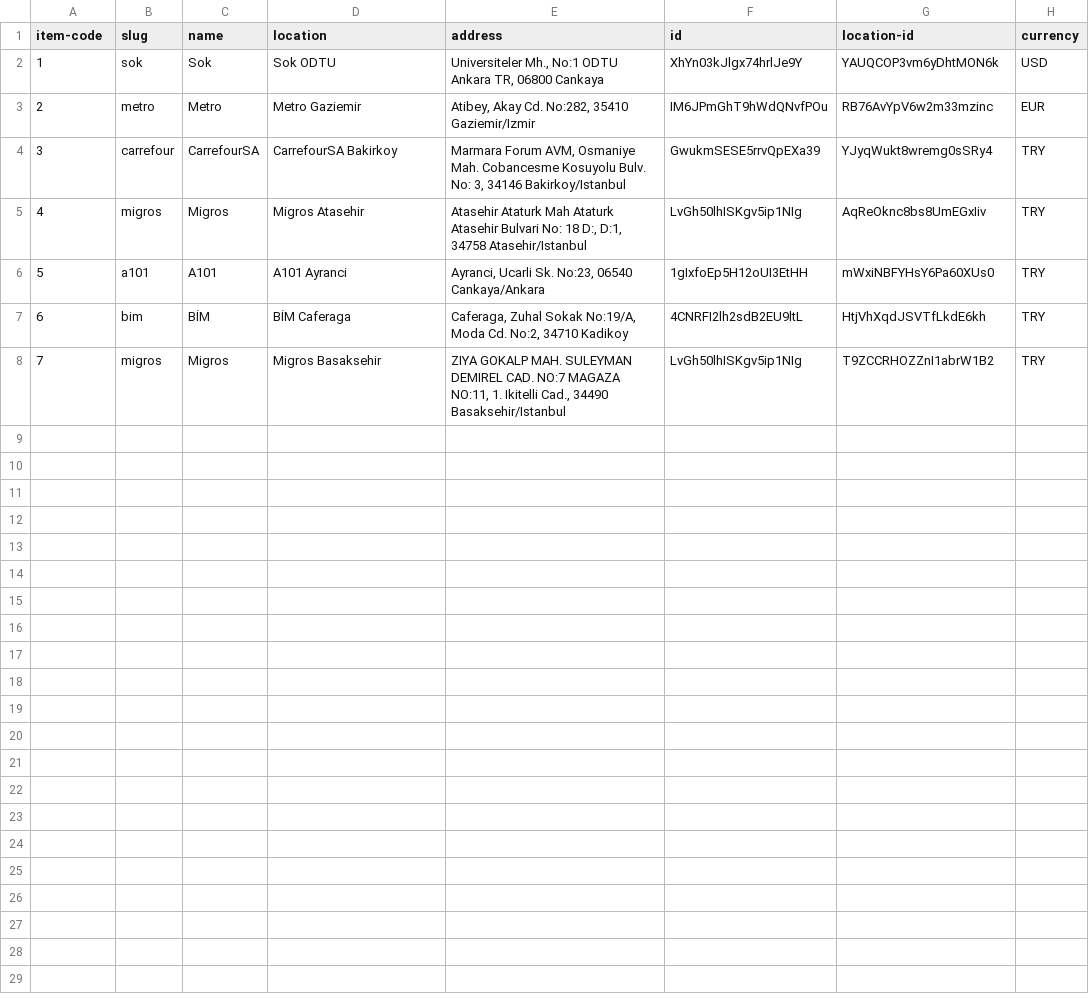
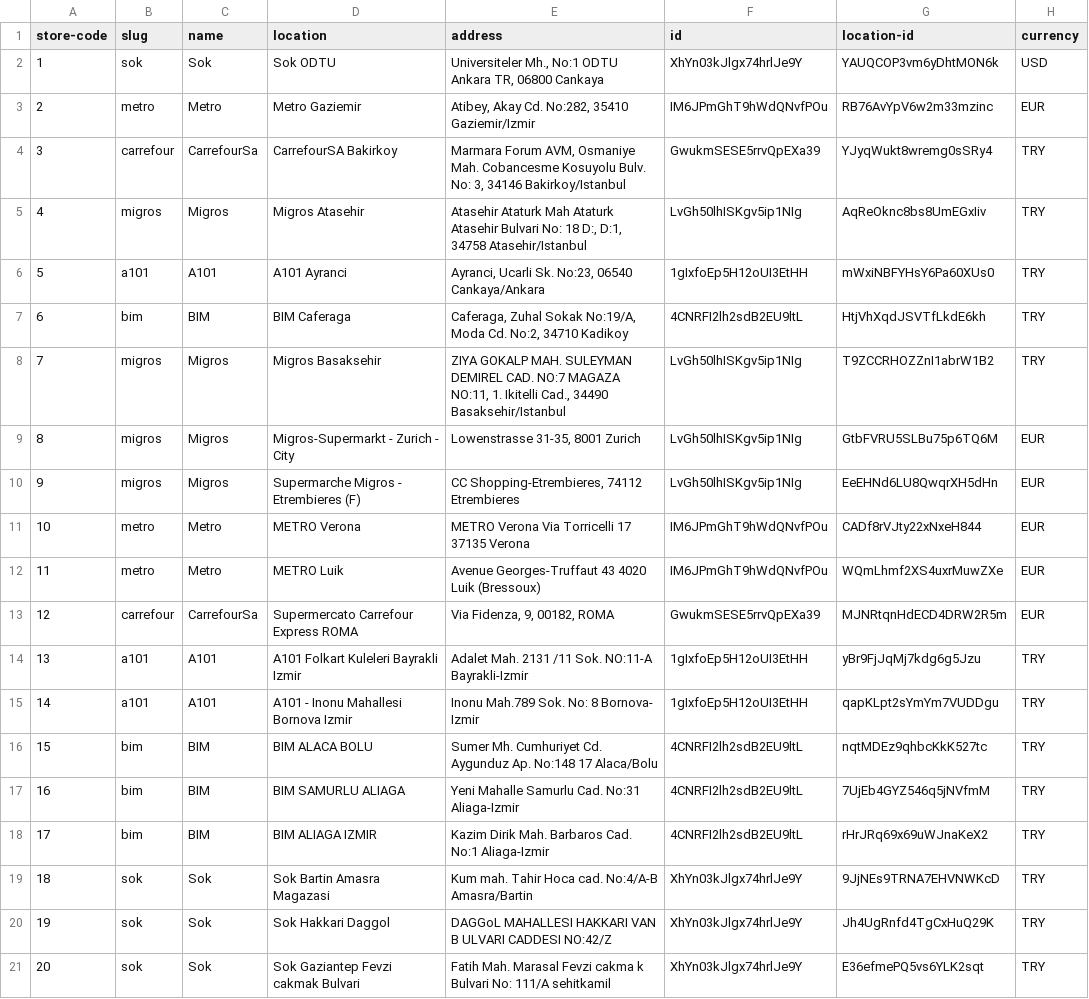
Before and after one commit to QRegister/qregister, a CSV file: assets/files/stores.csv, drawn as a sheet; the diff names each change by its address in the sheet, - before the commit and + after, or states it on an @@ line.

Commit message:
stores csv update

```diff
--- a/assets/files/stores.csv
+++ b/assets/files/stores.csv
@@ column A (store-code) renumbered in row 1 @@
-C4 (name): CarrefourSA
+C4 (name): CarrefourSa
-C7 (name): BİM
+C7 (name): BIM
-D7 (location): BİM Caferaga
+D7 (location): BIM Caferaga
+row 9: 8 | migros | Migros | Migros-Supermarkt - Zurich - City | Lowenstrasse 31-35, 8001 Zurich | LvGh50lhISKgv5ip1NIg | GtbFVRU5SLBu75p6TQ6M | EUR
+row 10: 9 | migros | Migros | Supermarche Migros - Etrembieres (F) | CC Shopping-Etrembieres, 74112 Etrembieres | LvGh50lhISKgv5ip1NIg | EeEHNd6LU8QwqrXH5dHn | EUR
+row 11: 10 | metro | Metro | METRO Verona | METRO Verona Via Torricelli 17 37135 Verona | IM6JPmGhT9hWdQNvfPOu | CADf8rVJty22xNxeH844 | EUR
+row 12: 11 | metro | Metro | METRO Luik | Avenue Georges-Truffaut 43 4020 Luik (Bressoux) | IM6JPmGhT9hWdQNvfPOu | WQmLhmf2XS4uxrMuwZXe | EUR
+row 13: 12 | carrefour | CarrefourSa | Supermercato Carrefour Express ROMA | Via Fidenza, 9, 00182, ROMA | GwukmSESE5rrvQpEXa39 | MJNRtqnHdECD4DRW2R5m | EUR
+row 14: 13 | a101 | A101 | A101 Folkart Kuleleri Bayrakli Izmir | Adalet Mah. 2131 /11 Sok. NO:11-A Bayrakli-Izmir | 1gIxfoEp5H12oUI3EtHH | yBr9FjJqMj7kdg6g5Jzu | TRY
+row 15: 14 | a101 | A101 | A101 - Inonu Mahallesi Bornova Izmir | Inonu Mah.789 Sok. No: 8 Bornova- Izmir | 1gIxfoEp5H12oUI3EtHH | qapKLpt2sYmYm7VUDDgu | TRY
+row 16: 15 | bim | BIM | BIM ALACA BOLU | Sumer Mh. Cumhuriyet Cd. Aygunduz Ap. No:148 17 Alaca/Bolu | 4CNRFI2lh2sdB2EU9ltL | nqtMDEz9qhbcKkK527tc | TRY
+row 17: 16 | bim | BIM | BIM SAMURLU ALIAGA | Yeni Mahalle Samurlu Cad. No:31 Aliaga-Izmir | 4CNRFI2lh2sdB2EU9ltL | 7UjEb4GYZ546q5jNVfmM | TRY
+row 18: 17 | bim | BIM | BIM ALIAGA IZMIR | Kazim Dirik Mah. Barbaros Cad. No:1 Aliaga-Izmir | 4CNRFI2lh2sdB2EU9ltL | rHrJRq69x69uWJnaKeX2 | TRY
+row 19: 18 | sok | Sok | Sok Bartin Amasra Magazasi | Kum mah. Tahir Hoca cad. No:4/A-B Amasra/Bartin | XhYn03kJlgx74hrlJe9Y | 9JjNEs9TRNA7EHVNWKcD | TRY
+row 20: 19 | sok | Sok | Sok Hakkari Daggol | DAGGoL MAHALLESI HAKKARI VAN B ULVARI CADDESI NO:42/Z | XhYn03kJlgx74hrlJe9Y | Jh4UgRnfd4TgCxHuQ29K | TRY
+row 21: 20 | sok | Sok | Sok Gaziantep Fevzi cakmak Bulvari | Fatih Mah. Marasal Fevzi cakma k Bulvari No: 111/A sehitkamil | XhYn03kJlgx74hrlJe9Y | E36efmePQ5vs6YLK2sqt | TRY
```
